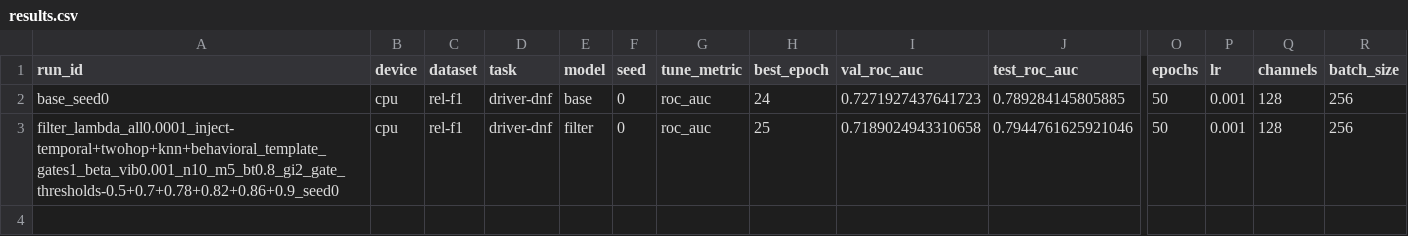
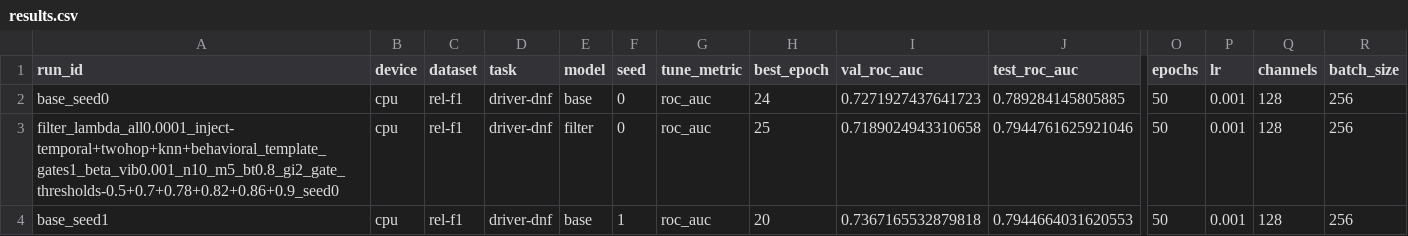
Before and after one commit to HARSHALK2598/cs224w-structural-optimizer, a CSV file: experiments/results/sweeps/tuned_rel-f1_driver-dnf/results.csv, drawn as a sheet; only a part is shown, gaps mark what is left out; rows hold the shown columns only; the diff names each change by its address in the sheet, - before the commit and + after, or states it on an @@ line.

```diff
--- a/experiments/results/sweeps/tuned_rel-f1_driver-dnf/results.csv
+++ b/experiments/results/sweeps/tuned_rel-f1_driver-dnf/results.csv
+row 4: base_seed1 | cpu | rel-f1 | driver-dnf | base | 1 | roc_auc | 20 | 0.7367165532879818 | 0.7944664031620553 | 50 | 0.001 | 128 | 256
```
Also changed, not shown: 2 other files.
